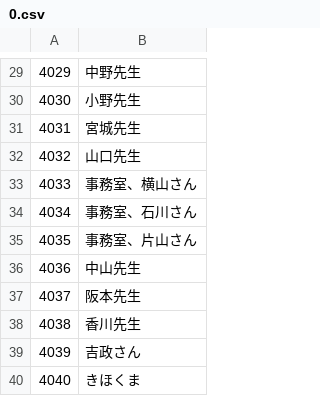
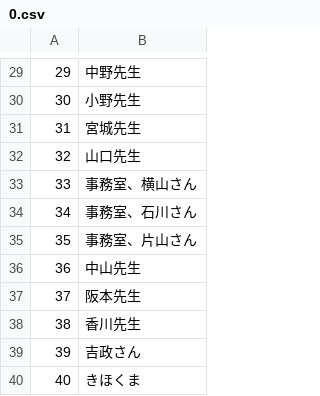
Before and after one commit to kakekita/QRReader, a CSV file: app/students/4/0.csv, drawn as a sheet; only a part is shown, gaps mark what is left out; the diff covers the shown part only.

```diff
--- a/app/students/4/0.csv
+++ b/app/students/4/0.csv
@@ -29,12 +29,12 @@
-4029,中野先生
-4030,小野先生
-4031,宮城先生
-4032,山口先生
-4033,事務室、横山さん
-4034,事務室、石川さん
-4035,事務室、片山さん
-4036,中山先生
-4037,阪本先生
-4038,香川先生
-4039,吉政さん
-4040,きほくま
+29,中野先生
+30,小野先生
+31,宮城先生
+32,山口先生
+33,事務室、横山さん
+34,事務室、石川さん
+35,事務室、片山さん
+36,中山先生
+37,阪本先生
+38,香川先生
+39,吉政さん
+40,きほくま
```
Also changed, not shown: 28 edited cells elsewhere in this file.
